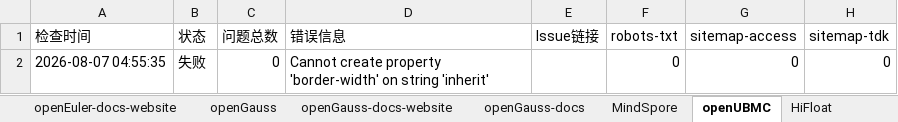
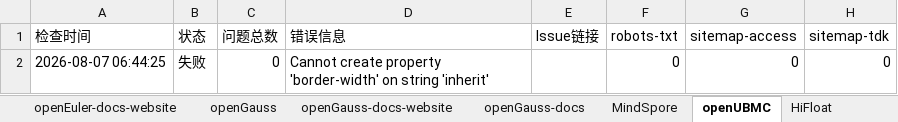
Before and after one commit to zjwmiao/daily-check, an Excel workbook: daily-check-history.xlsx, sheet openUBMC, drawn as a sheet; only a part is shown; values as stored, in another font and other column widths than the file's, no borders; the diff names each change by its address in the sheet, - before the commit and + after, or states it on an @@ line.

Commit message:
docs: 更新 daily check 历史 2026-08-07

```diff
--- a/daily-check-history.xlsx (sheet openUBMC)
+++ b/daily-check-history.xlsx (sheet openUBMC)
-A2 (检查时间): 2026-08-07 04:55:35
+A2 (检查时间): 2026-08-07 06:44:25
```
